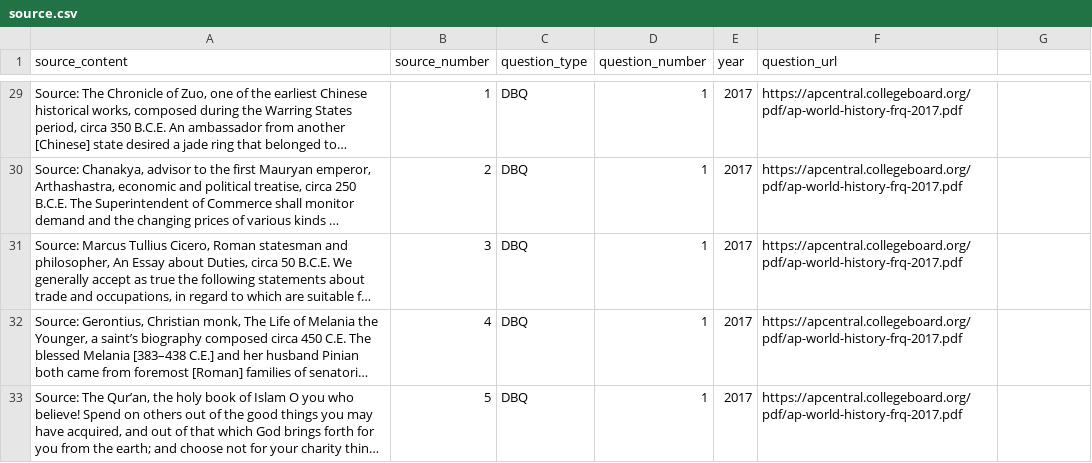
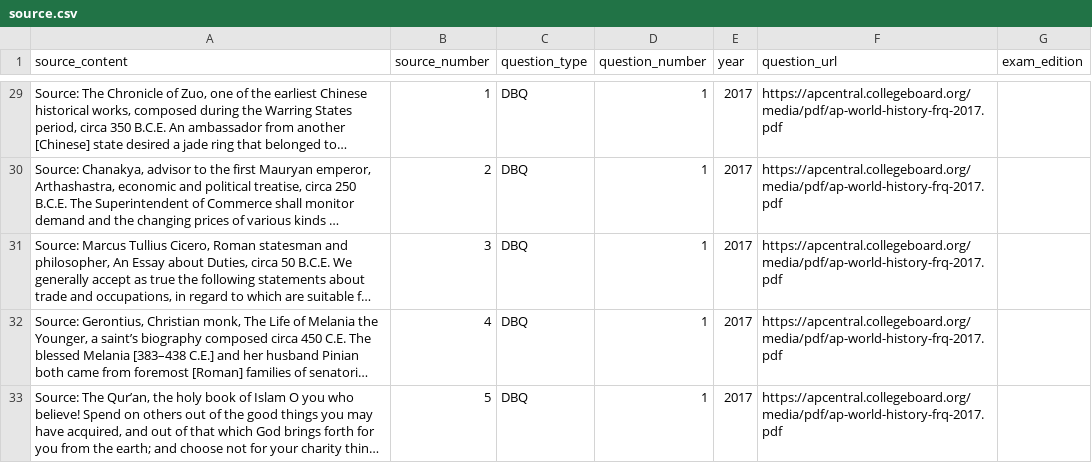
Before and after one commit to qiaochloe/ap-test-frqs, a CSV file: ap-world-history/source.csv, drawn as a sheet; only a part is shown, gaps mark what is left out; long unchanged cells end in …; the diff covers the shown part only; the diff names each change by its address in the sheet, - before the commit and + after, or states it on an @@ line.

```diff
--- a/ap-world-history/source.csv
+++ b/ap-world-history/source.csv
-G1: (empty)
+G1: exam_edition
-F29:F33 (question_url): https://apcentral.collegeboard.org/pdf/ap-world-history-frq-2017.pdf
+F29:F33 (question_url): https://apcentral.collegeboard.org/media/pdf/ap-world-history-frq-2017.pdf
```
Also changed, not shown: 34 edited cells elsewhere in this file, ap-european-history/question.csv, ap-united-states-government-and-politics/question.csv, 5 other files.
